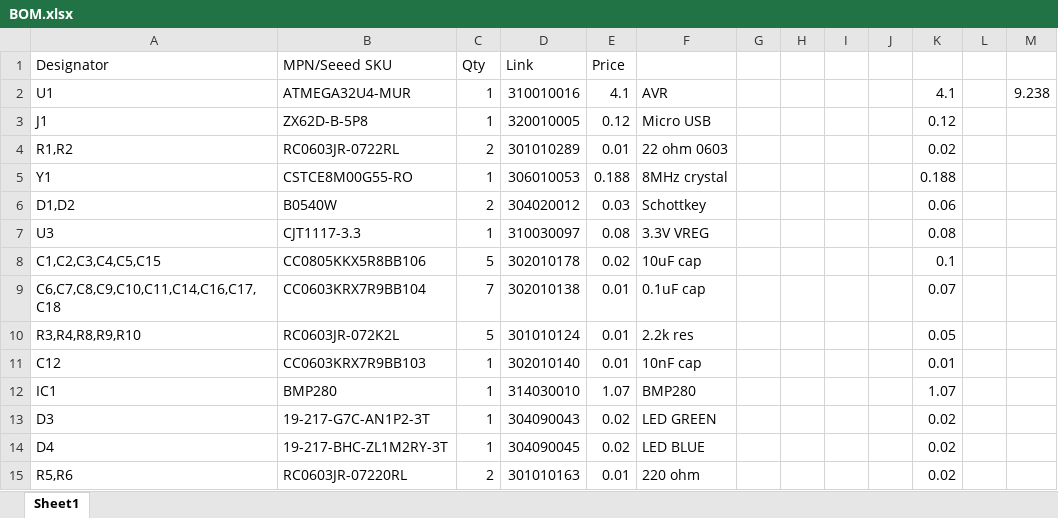
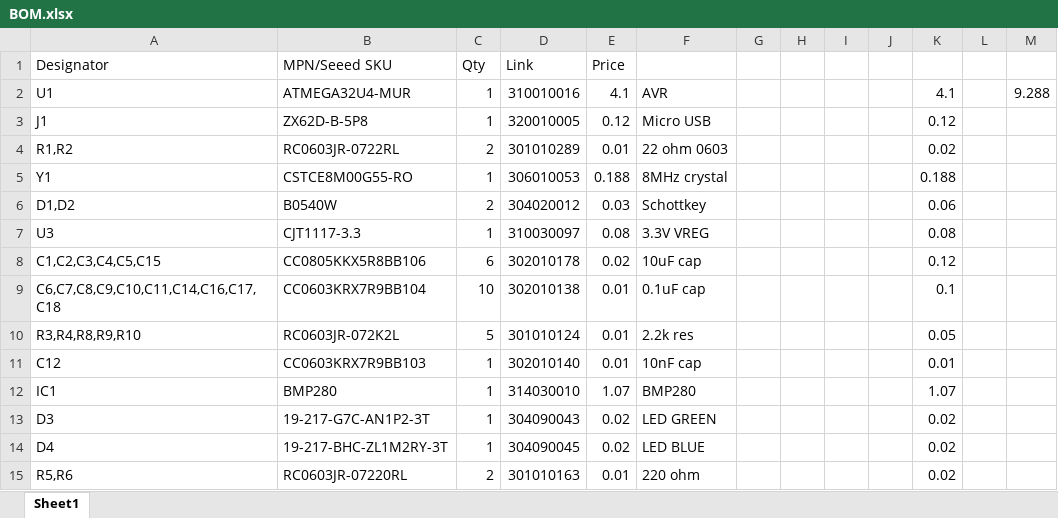
Before and after one commit to pgrady3/eagle, an Excel workbook: RVario6/BOM.xlsx, sheet Sheet1, drawn as a sheet; only a part is shown; values as stored, in another font and other column widths than the file's, no borders; the diff names each change by its address in the sheet, - before the commit and + after, or states it on an @@ line.

```diff
--- a/RVario6/BOM.xlsx (sheet Sheet1)
+++ b/RVario6/BOM.xlsx (sheet Sheet1)
-M2: 9.238
+M2: 9.288
-C8 (Qty): 5
+C8 (Qty): 6
-K8: 0.1
+K8: 0.12
-C9 (Qty): 7
+C9 (Qty): 10
-K9: 0.07
+K9: 0.1
```
Also changed, not shown: RVario6/BOM_stripped.xlsx, 4 other files.
